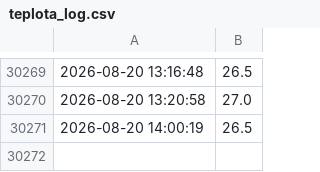
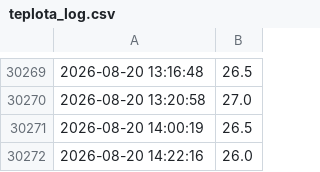
Before and after one commit to MarekCoderslab/Teploty_kotle, a CSV file: data/teplota_log.csv, drawn as a sheet; only a part is shown, gaps mark what is left out.

```diff
--- a/data/teplota_log.csv
+++ b/data/teplota_log.csv
@@ -30271 +30271,2 @@
 2026-08-20 14:00:19,26.5
+2026-08-20 14:22:16,26.0
```
Also changed, not shown: 1 other file.
